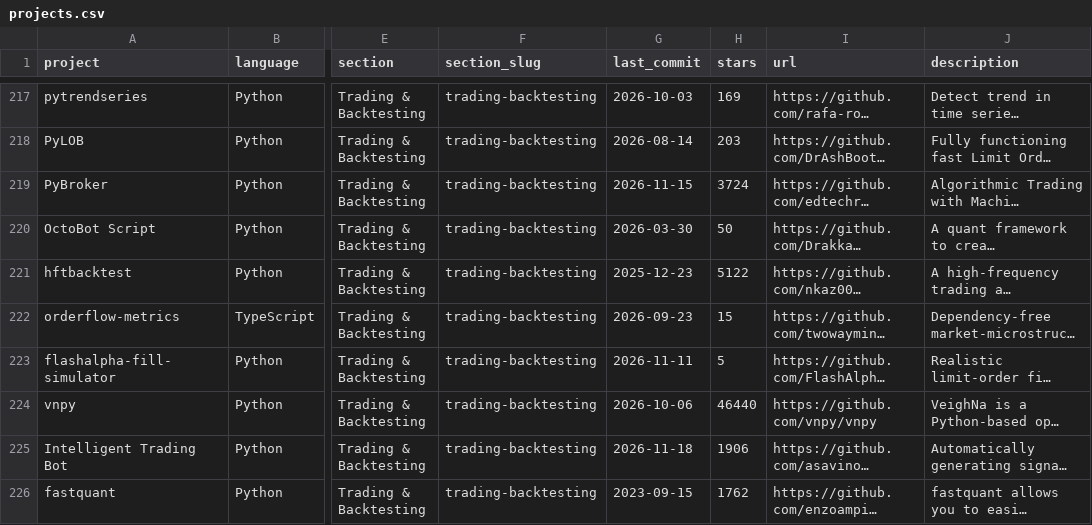
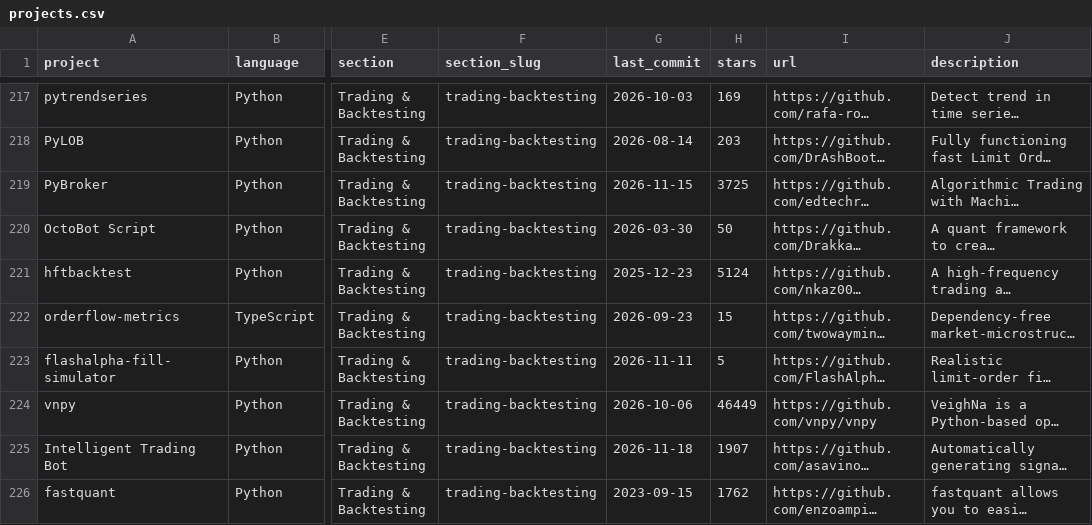
Before and after one commit to tschm/awesome-quant, a CSV file: projects.csv, drawn as a sheet; only a part is shown, gaps mark what is left out; long unchanged cells end in …; the diff covers the shown part only; the diff names each change by its address in the sheet, - before the commit and + after, or states it on an @@ line.

```diff
--- a/projects.csv
+++ b/projects.csv
-H219 (stars): 3724
+H219 (stars): 3725
-H221 (stars): 5122
+H221 (stars): 5124
-H224 (stars): 46440
+H224 (stars): 46449
-H225 (stars): 1906
+H225 (stars): 1907
```
Also changed, not shown: 116 edited cells elsewhere in this file, 1 other file.
